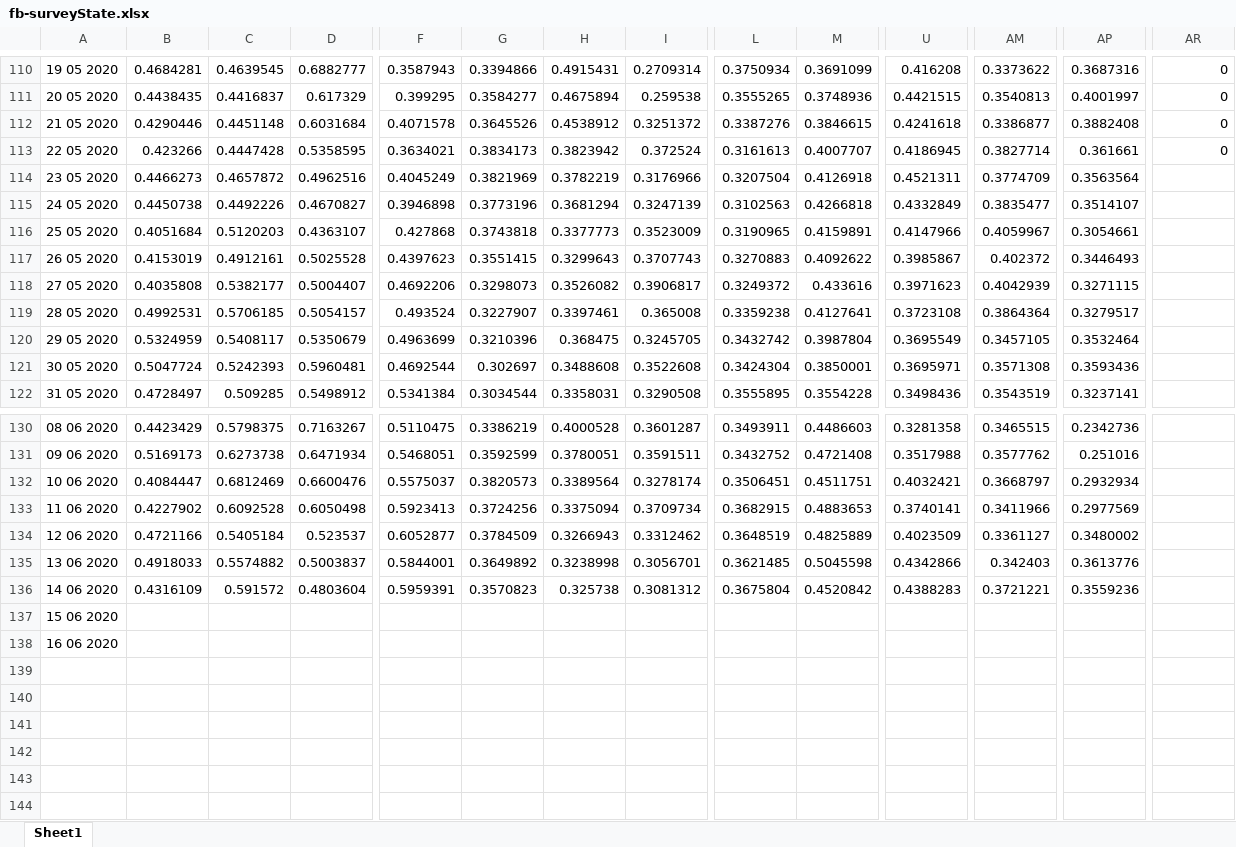
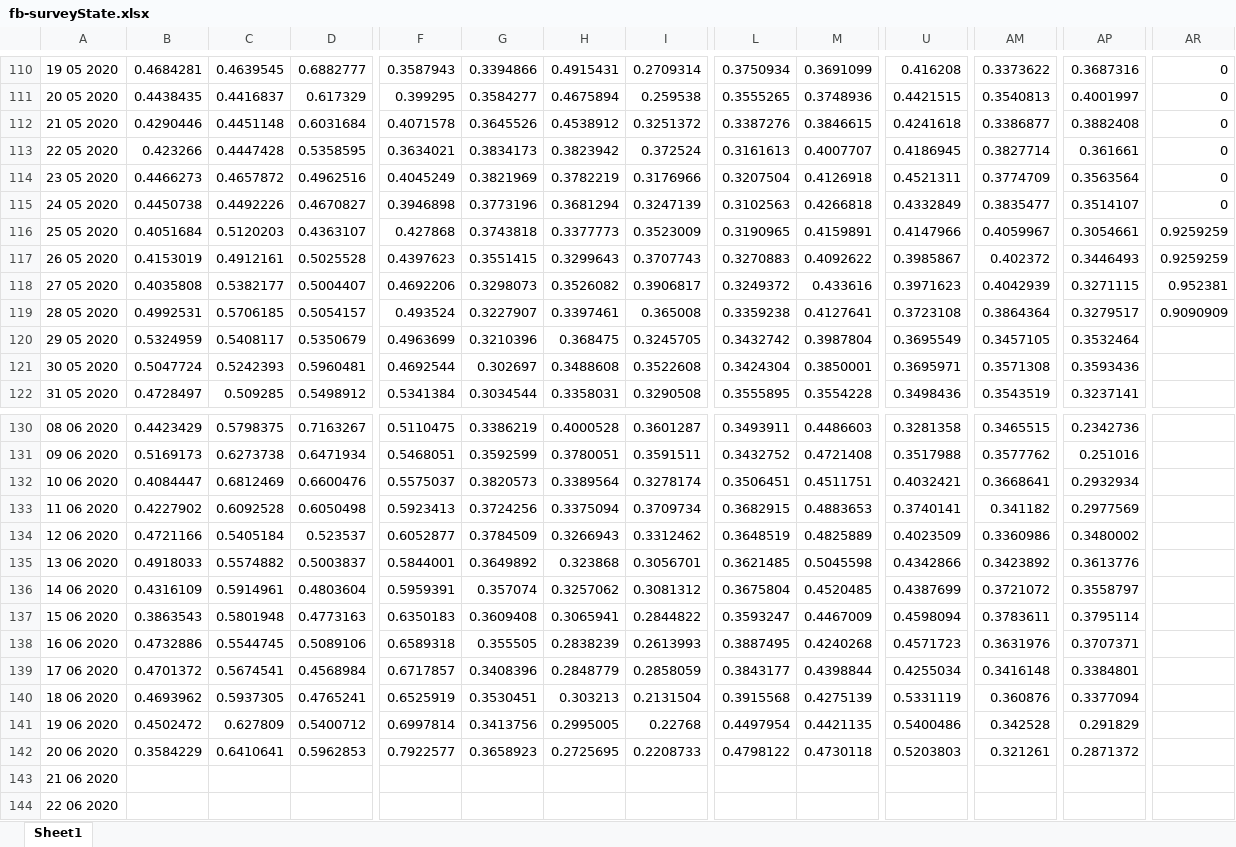
Before and after one commit to matt4567/covidCastReader, an Excel workbook: fb-surveyState.xlsx, sheet Sheet1, drawn as a sheet; only a part is shown, gaps mark what is left out; values as stored, in another font and other column widths than the file's, no borders; addresses are those after the commit; rows hold the shown columns only; the diff names each change by its address in the sheet, - before the commit and + after, or states it on an @@ line.

```diff
--- a/fb-surveyState.xlsx (sheet Sheet1)
+++ b/fb-surveyState.xlsx (sheet Sheet1)
-AR114:AR115: (empty)
+AR114:AR115: 0
-AR116:AR117: (empty)
+AR116:AR117: 0.9259259
-AR118: (empty)
+AR118: 0.952381
-AR119: (empty)
+AR119: 0.9090909
-AM132: 0.3668797
+AM132: 0.3668641
-AM133: 0.3411966
+AM133: 0.341182
-AM134: 0.3361127
+AM134: 0.3360986
-H135: 0.3238998
+H135: 0.323868
-AM135: 0.342403
+AM135: 0.3423892
-C136: 0.591572
+C136: 0.5914961
-G136: 0.3570823
+G136: 0.357074
-H136: 0.325738
+H136: 0.3257062
-M136: 0.4520842
+M136: 0.4520485
-U136: 0.4388283
+U136: 0.4387699
-AM136: 0.3721221
+AM136: 0.3721072
-AP136: 0.3559236
+AP136: 0.3558797
+row 137: 15 06 2020 | 0.3863543 | 0.5801948 | 0.4773163 | 0.6350183 | 0.3609408 | 0.3065941 | 0.2844822 | 0.3593247 | 0.4467009 | 0.4598094 | 0.3783611 | 0.3795114
+row 138: 16 06 2020 | 0.4732886 | 0.5544745 | 0.5089106 | 0.6589318 | 0.355505 | 0.2838239 | 0.2613993 | 0.3887495 | 0.4240268 | 0.4571723 | 0.3631976 | 0.3707371
+row 139: 17 06 2020 | 0.4701372 | 0.5674541 | 0.4568984 | 0.6717857 | 0.3408396 | 0.2848779 | 0.2858059 | 0.3843177 | 0.4398844 | 0.4255034 | 0.3416148 | 0.3384801
+row 140: 18 06 2020 | 0.4693962 | 0.5937305 | 0.4765241 | 0.6525919 | 0.3530451 | 0.303213 | 0.2131504 | 0.3915568 | 0.4275139 | 0.5331119 | 0.360876 | 0.3377094
+row 141: 19 06 2020 | 0.4502472 | 0.627809 | 0.5400712 | 0.6997814 | 0.3413756 | 0.2995005 | 0.22768 | 0.4497954 | 0.4421135 | 0.5400486 | 0.342528 | 0.291829
+row 142: 20 06 2020 | 0.3584229 | 0.6410641 | 0.5962853 | 0.7922577 | 0.3658923 | 0.2725695 | 0.2208733 | 0.4798122 | 0.4730118 | 0.5203803 | 0.321261 | 0.2871372
-A143: 15 06 2020
+A143: 21 06 2020
-A144: 16 06 2020
+A144: 22 06 2020
```
Also changed, not shown: doctor-visitsMetro.xlsx, doctor-visitsState.xlsx, 9 other files.
